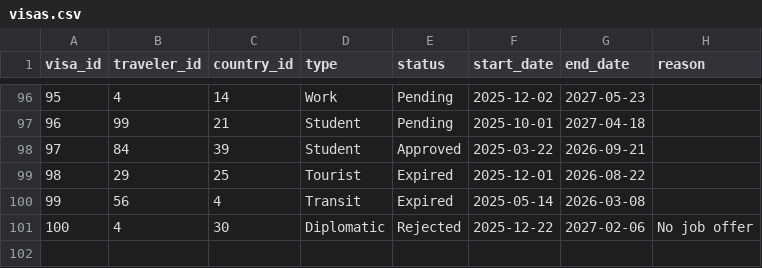
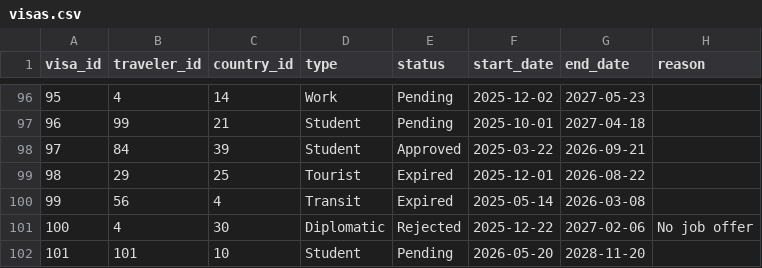
Before and after one commit to abdulwaliims/country-immigration-system, a CSV file: data/visas.csv, drawn as a sheet; only a part is shown, gaps mark what is left out; the diff names each change by its address in the sheet, - before the commit and + after, or states it on an @@ line.

```diff
--- a/data/visas.csv
+++ b/data/visas.csv
+row 102: 101 | 101 | 10 | Student | Pending | 2026-05-20 | 2028-11-20
```
Also changed, not shown: data/travelers.csv, 8 other files.
